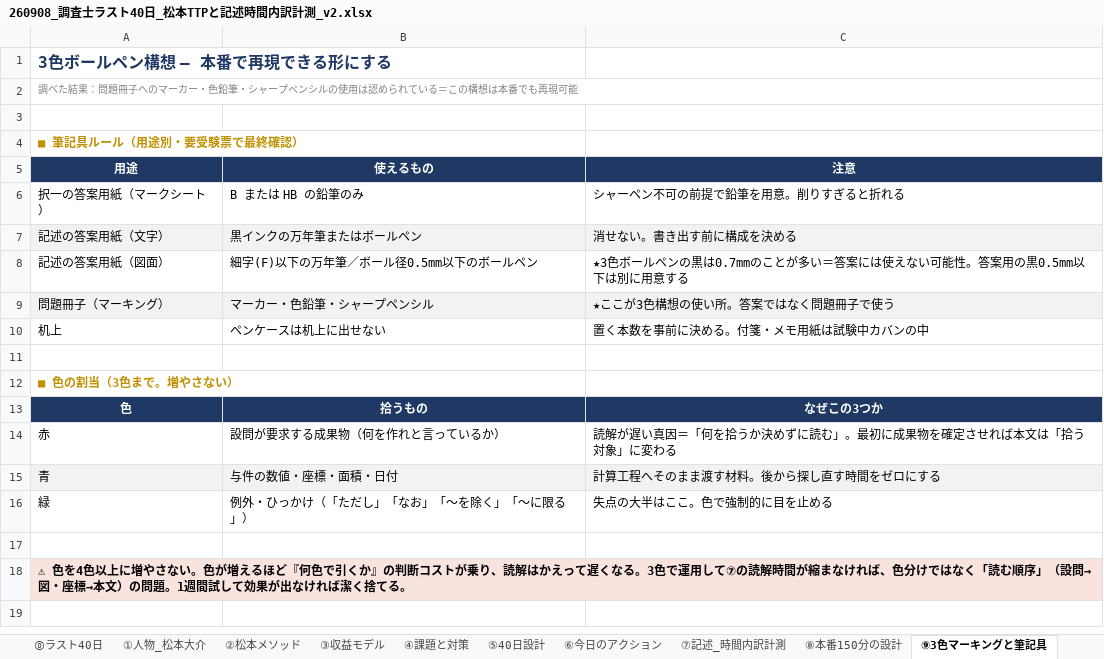
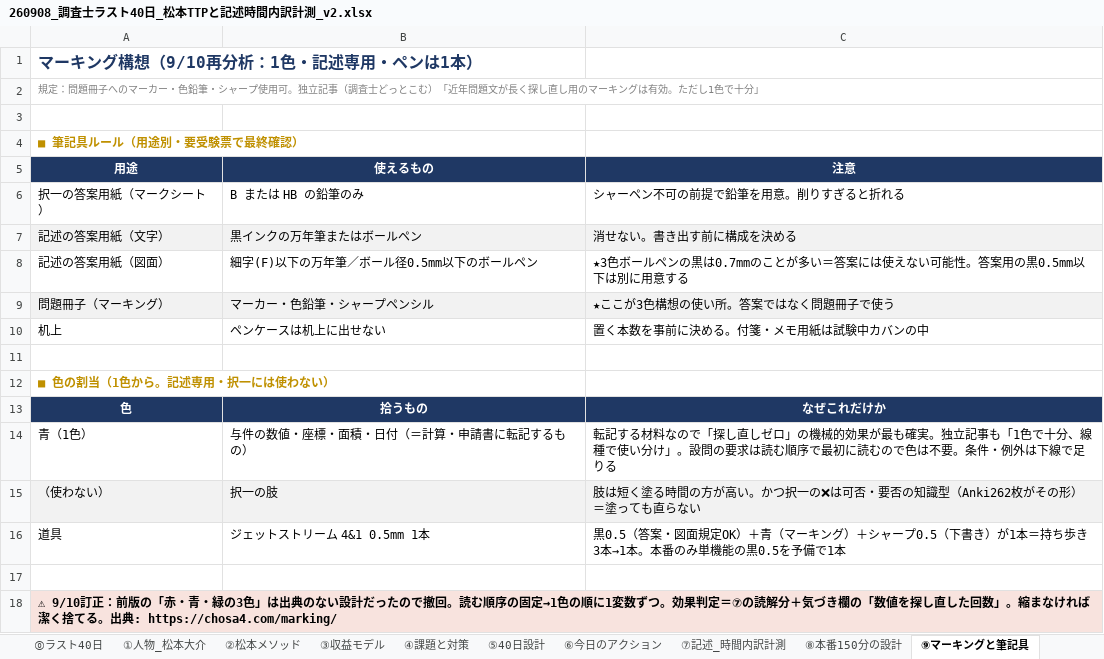
Before and after one commit to ec-seller-oss/khd_workspace, an Excel workbook: 260908_調査士ラスト40日_松本TTPと記述時間内訳計測_v2.xlsx, sheet ⑨マーキングと筆記具, drawn as a sheet; values as stored, in another font and other column widths than the file's, no borders; removed rows and columns are numbered as before the commit, all else as after; the diff names each change by its address in the sheet, - before the commit and + after, or states it on an @@ line.

```diff
--- a/260908_調査士ラスト40日_松本TTPと記述時間内訳計測_v2.xlsx (sheet ⑨マーキングと筆記具)
+++ b/260908_調査士ラスト40日_松本TTPと記述時間内訳計測_v2.xlsx (sheet ⑨マーキングと筆記具)
-sheet tab: ⑨3色マーキングと筆記具
+sheet tab: ⑨マーキングと筆記具
-A1 (用途): 3色ボールペン構想 — 本番で再現できる形にする
+A1 (用途): マーキング構想（9/10再分析：1色・記述専用・ペンは1本）
-A2 (用途): 調べた結果：問題冊子へのマーカー・色鉛筆・シャープペンシルの使用は認められている＝この構想は本番でも再現可能
+A2 (用途): 規定：問題冊子へのマーカー・色鉛筆・シャープ使用可。独立記事（調査士どっとこむ）「近年問題文が長く探し直し用のマーキングは有効。ただし1色で十分」
-A12 (用途): ■ 色の割当（3色まで。増やさない）
+A12 (用途): ■ 色の割当（1色から。記述専用・択一には使わない）
-C13 (注意): なぜこの3つか
+C13 (注意): なぜこれだけか
-row 14: 赤 | 設問が要求する成果物（何を作れと言っているか） | 読解が遅い真因＝「何を拾うか決めずに読む」。最初に成果物を確定させれば本文は「拾う対象」に変わる
-row 15: 青 | 与件の数値・座標・面積・日付 | 計算工程へそのまま渡す材料。後から探し直す時間をゼロにする
-row 16: 緑 | 例外・ひっかけ（「ただし」「なお」「〜を除く」「〜に限る」） | 失点の大半はここ。色で強制的に目を止める
+row 14: 青（1色） | 与件の数値・座標・面積・日付（＝計算・申請書に転記するもの） | 転記する材料なので「探し直しゼロ」の機械的効果が最も確実。独立記事も「1色で十分、線種で使い分け」。設問の要求は読む順序で最初に読むので色は不要。条件・例外は下線で足りる
+row 15: （使わない） | 択一の肢 | 肢は短く塗る時間の方が高い。かつ択一の❌は可否・要否の知識型（Anki262枚がその形）＝塗っても直らない
+row 16: 道具 | ジェットストリーム 4&1 0.5mm 1本 | 黒0.5（答案・図面規定OK）＋青（マーキング）＋シャープ0.5（下書き）が1本＝持ち歩き3本→1本。本番のみ単機能の黒0.5を予備で1本
-A18 (用途): ⚠ 色を4色以上に増やさない。色が増えるほど『何色で引くか』の判断コストが乗り、読解はかえって遅くなる。3色で運用して⑦の読解時間が縮まなければ、色分けではなく「読む順序」（設問→図・座標→本文）の問題。1週間試して効果が出なければ潔く捨てる。
+A18 (用途): ⚠ 9/10訂正：前版の「赤・青・緑の3色」は出典のない設計だったので撤回。読む順序の固定→1色の順に1変数ずつ。効果判定＝⑦の読解分＋気づき欄の「数値を探し直した回数」。縮まなければ潔く捨てる。出典: https://chosa4.com/marking/
```
Also changed, not shown: sheet ⑫残務と買い物, 1 other file.
